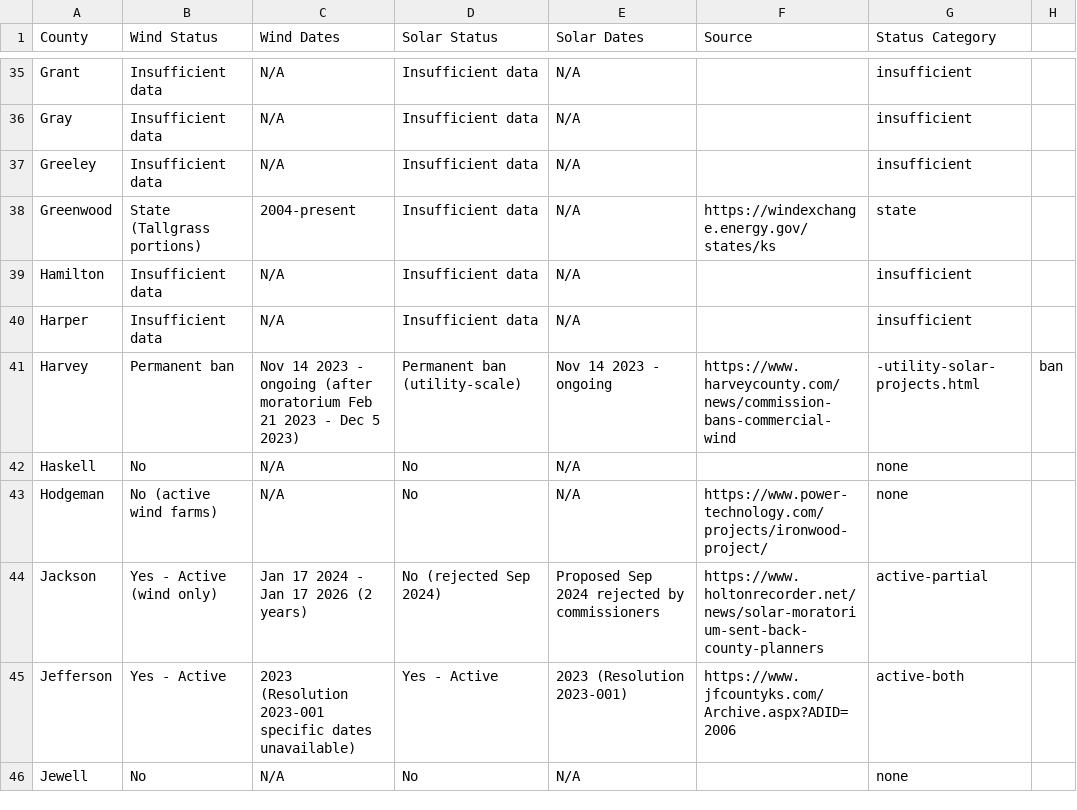
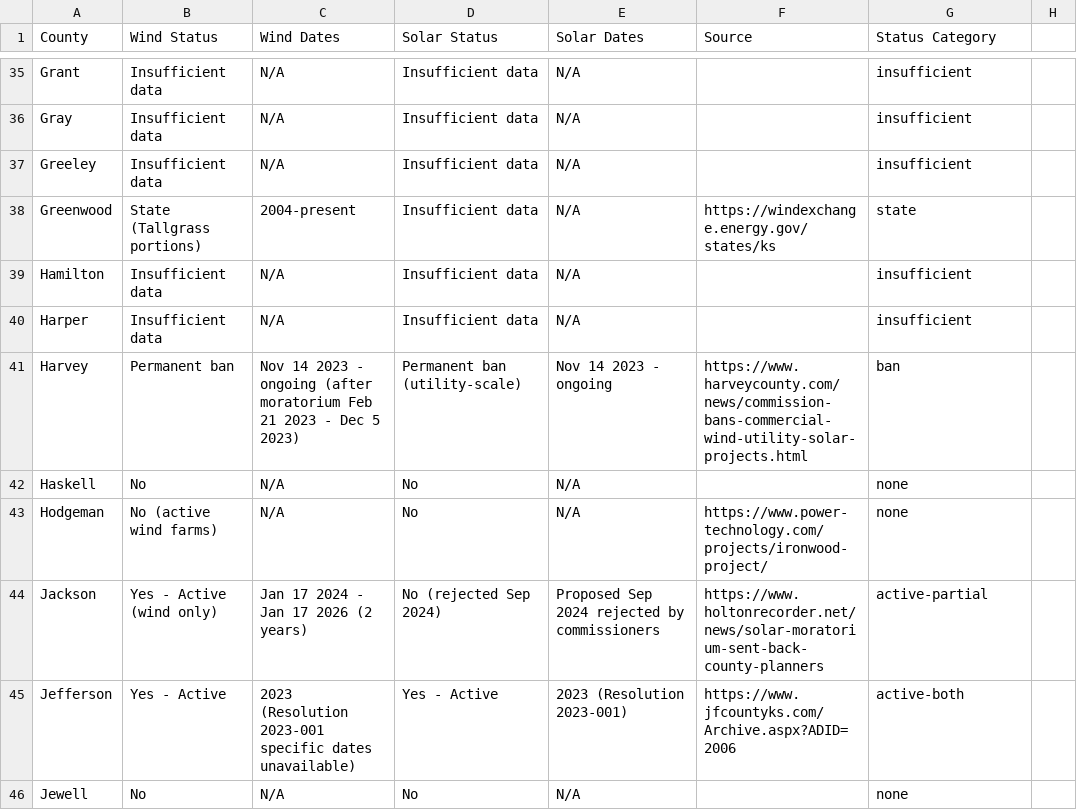
Before and after one commit to dmwilsonkc/kansas-renewable-energy-map, a CSV file: county_data.csv, drawn as a sheet; only a part is shown, gaps mark what is left out.

Commit message:
Update county_data.csv

```diff
--- a/county_data.csv
+++ b/county_data.csv
@@ -40,3 +40,3 @@ Hamilton,Insufficient data,N/A,Insufficient data,N/A,,insufficient
 Harper,Insufficient data,N/A,Insufficient data,N/A,,insufficient
-Harvey,Permanent ban,Nov 14 2023 - ongoing (after moratorium Feb 21 2023 - Dec 5 2023),Permanent ban (utility-scale),Nov 14 2023 - ongoing,https://www.harveycounty.com/news/commission-bans-commercial-wind,-utility-solar-projects.html,ban
+Harvey,Permanent ban,Nov 14 2023 - ongoing (after moratorium Feb 21 2023 - Dec 5 2023),Permanent ban (utility-scale),Nov 14 2023 - ongoing,https://www.harveycounty.com/news/commission-bans-commercial-wind-utility-solar-projects.html,ban
 Haskell,No,N/A,No,N/A,,none
```
